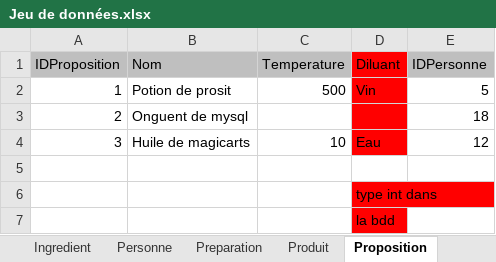
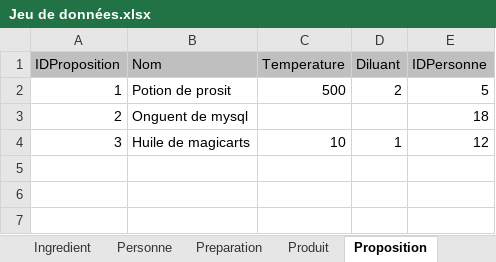
Before and after one commit to petergiromagny/GiselleMagicArts, an Excel workbook: Jeu de données.xlsx, sheet Proposition, drawn as a sheet; values as stored, in another font and other column widths than the file's, no borders; the diff names each change by its address in the sheet, - before the commit and + after, or states it on an @@ line.

Commit message:
Add files via upload

```diff
--- a/Jeu de données.xlsx (sheet Proposition)
+++ b/Jeu de données.xlsx (sheet Proposition)
-D1 fill: #FF0000
+D1 fill: #BFBFBF
-D2 (Diluant): Vin
+D2 (Diluant): 2
-D2:D4 fill: #FF0000
+D2:D4 fill: none
-D4 (Diluant): Eau
+D4 (Diluant): 1
-row 5: (empty)
-row 6:  |  |  | type int dans
-row 7:  |  |  | la bdd
```
